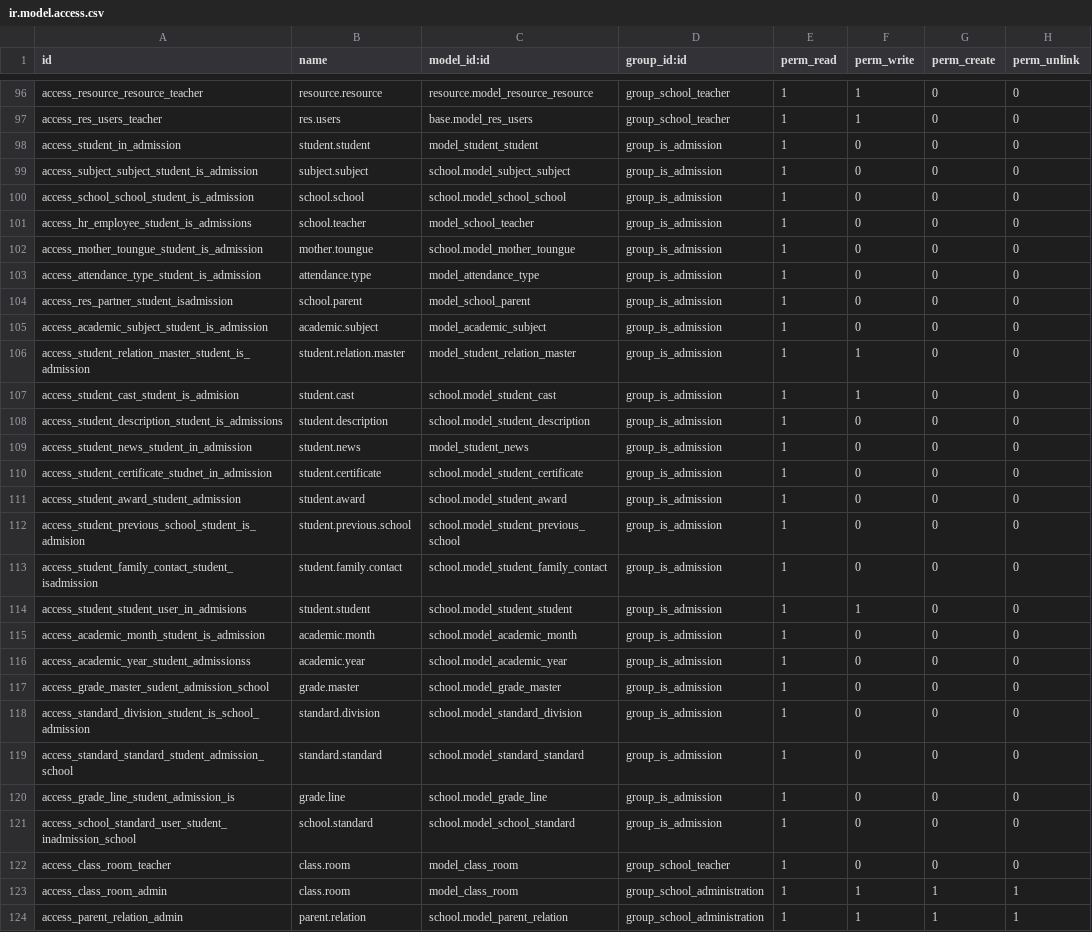
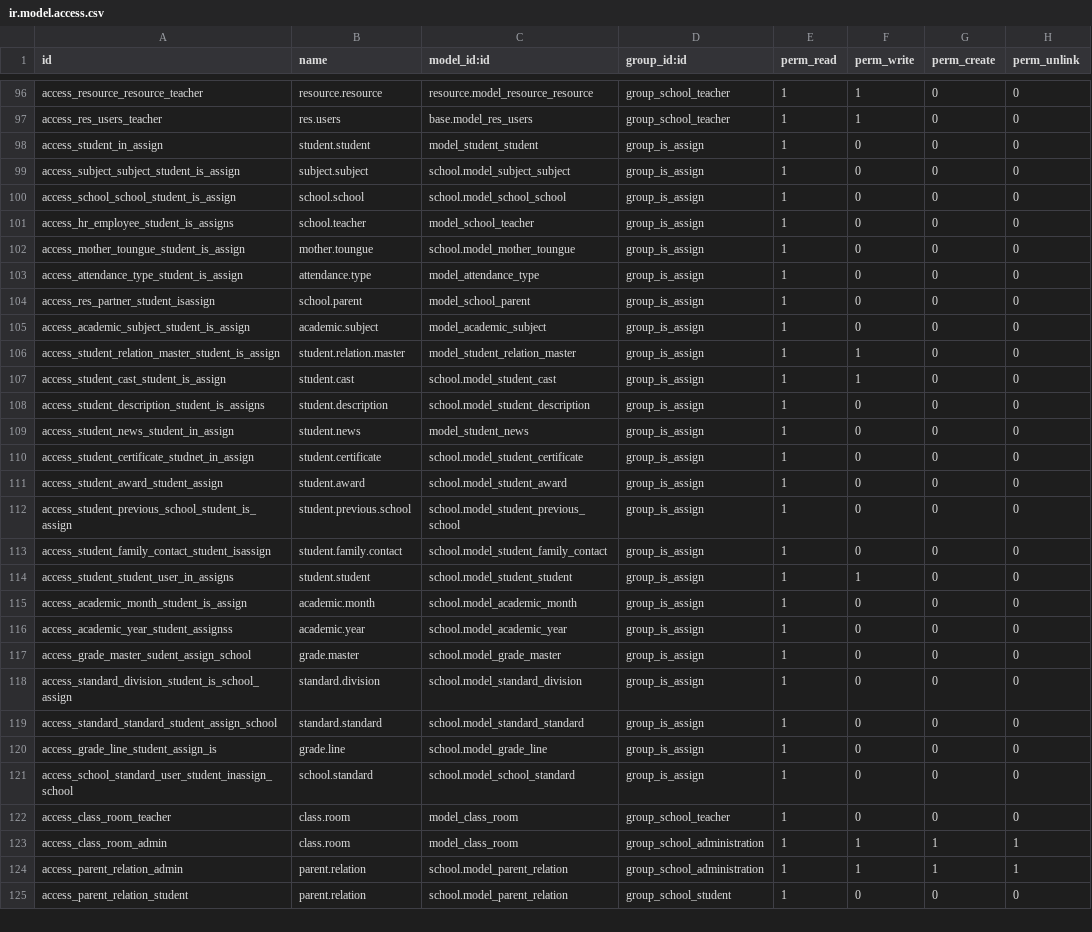
Before and after one commit to amanigharbi/odoo_pfe, a CSV file: schools/school/security/ir.model.access.csv, drawn as a sheet; only a part is shown, gaps mark what is left out; the shorter side is filled out with more unchanged rows.

Commit message:
[12.0][MOD][Description]

```diff
--- a/schools/school/security/ir.model.access.csv
+++ b/schools/school/security/ir.model.access.csv
@@ -97,26 +97,26 @@ access_resource_resource_teacher,resource.resource,resource.model_resource_resou
 access_res_users_teacher,res.users,base.model_res_users,group_school_teacher,1,1,0,0
-access_student_in_admission,student.student,model_student_student,group_is_admission,1,0,0,0
-access_subject_subject_student_is_admission,subject.subject,school.model_subject_subject,group_is_admission,1,0,0,0
-access_school_school_student_is_admission,school.school,school.model_school_school,group_is_admission,1,0,0,0
-access_hr_employee_student_is_admissions,school.teacher,model_school_teacher,group_is_admission,1,0,0,0
-access_mother_toungue_student_is_admission,mother.toungue,school.model_mother_toungue,group_is_admission,1,0,0,0
-access_attendance_type_student_is_admission,attendance.type,model_attendance_type,group_is_admission,1,0,0,0
-access_res_partner_student_isadmission,school.parent,model_school_parent,group_is_admission,1,0,0,0
-access_academic_subject_student_is_admission,academic.subject,model_academic_subject,group_is_admission,1,0,0,0
-access_student_relation_master_student_is_admission,student.relation.master,model_student_relation_master,group_is_admission,1,1,0,0
-access_student_cast_student_is_admision,student.cast,school.model_student_cast,group_is_admission,1,1,0,0
-access_student_description_student_is_admissions,student.description,school.model_student_description,group_is_admission,1,0,0,0
-access_student_news_student_in_admission,student.news,model_student_news,group_is_admission,1,0,0,0
-access_student_certificate_studnet_in_admission,student.certificate,school.model_student_certificate,group_is_admission,1,0,0,0
-access_student_award_student_admission,student.award,school.model_student_award,group_is_admission,1,0,0,0
-access_student_previous_school_student_is_admision,student.previous.school,school.model_student_previous_school,group_is_admission,1,0,0,0
-access_student_family_contact_student_isadmission,student.family.contact,school.model_student_family_contact,group_is_admission,1,0,0,0
-access_student_student_user_in_admisions,student.student,school.model_student_student,group_is_admission,1,1,0,0
-access_academic_month_student_is_admission,academic.month,school.model_academic_month,group_is_admission,1,0,0,0
-access_academic_year_student_admissionss,academic.year,school.model_academic_year,group_is_admission,1,0,0,0
-access_grade_master_sudent_admission_school,grade.master,school.model_grade_master,group_is_admission,1,0,0,0
-access_standard_division_student_is_school_admission,standard.division,school.model_standard_division,group_is_admission,1,0,0,0
-access_standard_standard_student_admission_school,standard.standard,school.model_standard_standard,group_is_admission,1,0,0,0
-access_grade_line_student_admission_is,grade.line,school.model_grade_line,group_is_admission,1,0,0,0
-access_school_standard_user_student_inadmission_school,school.standard,school.model_school_standard,group_is_admission,1,0,0,0
+access_student_in_assign,student.student,model_student_student,group_is_assign,1,0,0,0
+access_subject_subject_student_is_assign,subject.subject,school.model_subject_subject,group_is_assign,1,0,0,0
+access_school_school_student_is_assign,school.school,school.model_school_school,group_is_assign,1,0,0,0
+access_hr_employee_student_is_assigns,school.teacher,model_school_teacher,group_is_assign,1,0,0,0
+access_mother_toungue_student_is_assign,mother.toungue,school.model_mother_toungue,group_is_assign,1,0,0,0
+access_attendance_type_student_is_assign,attendance.type,model_attendance_type,group_is_assign,1,0,0,0
+access_res_partner_student_isassign,school.parent,model_school_parent,group_is_assign,1,0,0,0
+access_academic_subject_student_is_assign,academic.subject,model_academic_subject,group_is_assign,1,0,0,0
+access_student_relation_master_student_is_assign,student.relation.master,model_student_relation_master,group_is_assign,1,1,0,0
+access_student_cast_student_is_assign,student.cast,school.model_student_cast,group_is_assign,1,1,0,0
+access_student_description_student_is_assigns,student.description,school.model_student_description,group_is_assign,1,0,0,0
+access_student_news_student_in_assign,student.news,model_student_news,group_is_assign,1,0,0,0
+access_student_certificate_studnet_in_assign,student.certificate,school.model_student_certificate,group_is_assign,1,0,0,0
+access_student_award_student_assign,student.award,school.model_student_award,group_is_assign,1,0,0,0
+access_student_previous_school_student_is_assign,student.previous.school,school.model_student_previous_school,group_is_assign,1,0,0,0
+access_student_family_contact_student_isassign,student.family.contact,school.model_student_family_contact,group_is_assign,1,0,0,0
+access_student_student_user_in_assigns,student.student,school.model_student_student,group_is_assign,1,1,0,0
+access_academic_month_student_is_assign,academic.month,school.model_academic_month,group_is_assign,1,0,0,0
+access_academic_year_student_assignss,academic.year,school.model_academic_year,group_is_assign,1,0,0,0
+access_grade_master_sudent_assign_school,grade.master,school.model_grade_master,group_is_assign,1,0,0,0
+access_standard_division_student_is_school_assign,standard.division,school.model_standard_division,group_is_assign,1,0,0,0
+access_standard_standard_student_assign_school,standard.standard,school.model_standard_standard,group_is_assign,1,0,0,0
+access_grade_line_student_assign_is,grade.line,school.model_grade_line,group_is_assign,1,0,0,0
+access_school_standard_user_student_inassign_school,school.standard,school.model_school_standard,group_is_assign,1,0,0,0
 access_class_room_teacher,class.room,model_class_room,group_school_teacher,1,0,0,0
```
Also changed, not shown: 38 other files.
